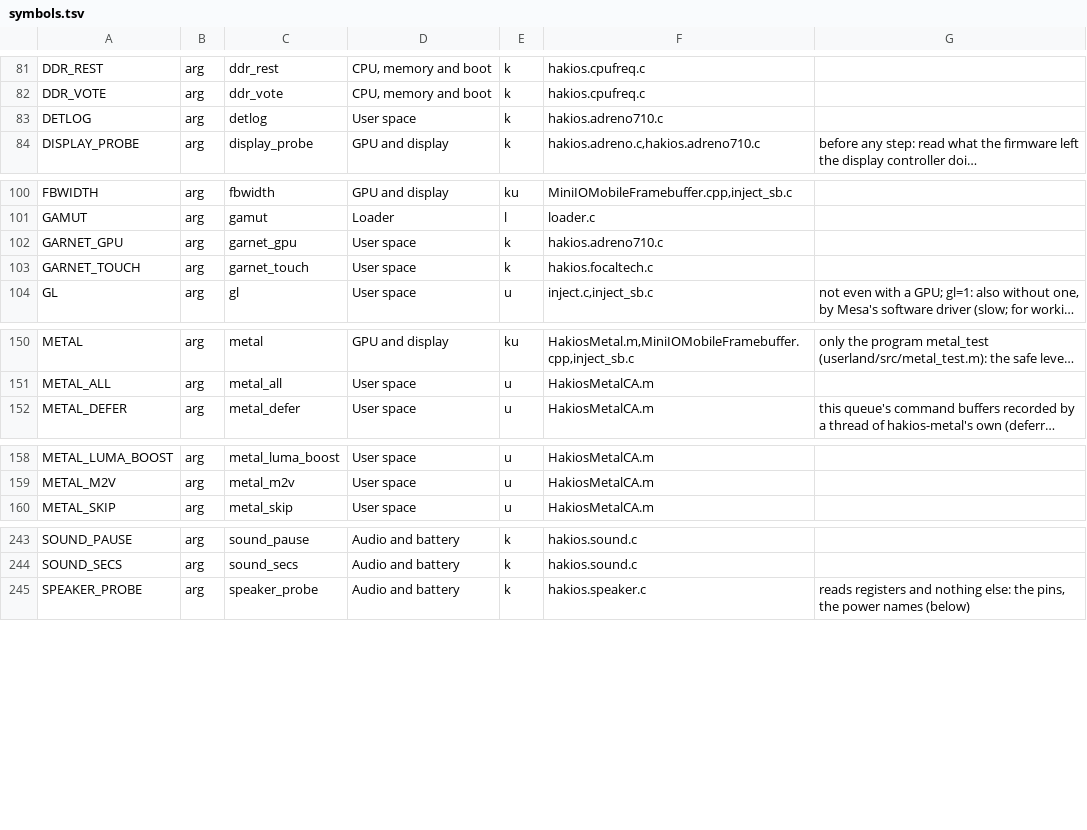
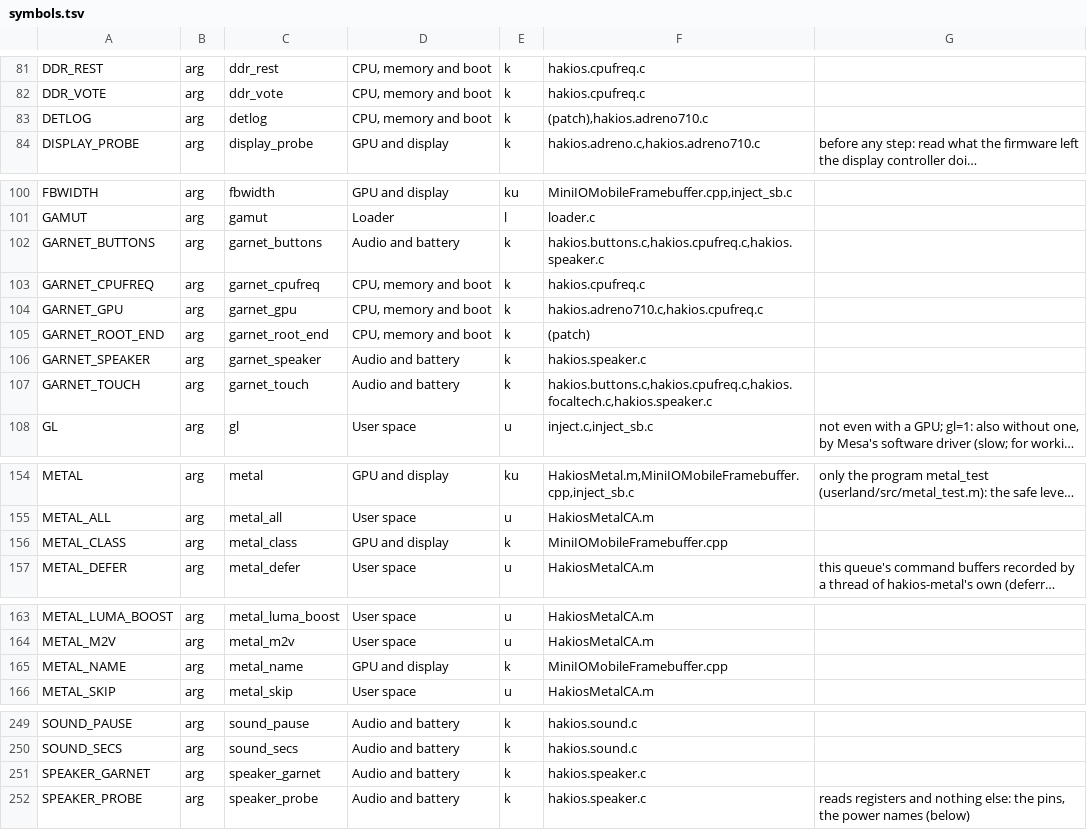
Before and after one commit to JosephMontfort/hakios-xnu-kernel-garnet, a TSV file: configs/symbols.tsv, drawn as a sheet; only a part is shown, gaps mark what is left out; long unchanged cells end in …; addresses are those after the commit; the diff names each change by its address in the sheet, - before the commit and + after, or states it on an @@ line.

Commit message:
ci, kernel: configure freestanding loader, hardware drivers, and distribution bundle

```diff
--- a/configs/symbols.tsv
+++ b/configs/symbols.tsv
-D83: User space
+D83: CPU, memory and boot
-F83: hakios.adreno710.c
+F83: (patch),hakios.adreno710.c
+row 102: GARNET_BUTTONS | arg | garnet_buttons | Audio and battery | k | hakios.buttons.c,hakios.cpufreq.c,hakios.speaker.c
+row 103: GARNET_CPUFREQ | arg | garnet_cpufreq | CPU, memory and boot | k | hakios.cpufreq.c
-D104: User space
+D104: CPU, memory and boot
-F104: hakios.adreno710.c
+F104: hakios.adreno710.c,hakios.cpufreq.c
+row 105: GARNET_ROOT_END | arg | garnet_root_end | CPU, memory and boot | k | (patch)
+row 106: GARNET_SPEAKER | arg | garnet_speaker | Audio and battery | k | hakios.speaker.c
-D107: User space
+D107: Audio and battery
-F107: hakios.focaltech.c
+F107: hakios.buttons.c,hakios.cpufreq.c,hakios.focaltech.c,hakios.speaker.c
+row 156: METAL_CLASS | arg | metal_class | GPU and display | k | MiniIOMobileFramebuffer.cpp
+row 165: METAL_NAME | arg | metal_name | GPU and display | k | MiniIOMobileFramebuffer.cpp
+row 251: SPEAKER_GARNET | arg | speaker_garnet | Audio and battery | k | hakios.speaker.c
```
Also changed, not shown: 20 other files.
